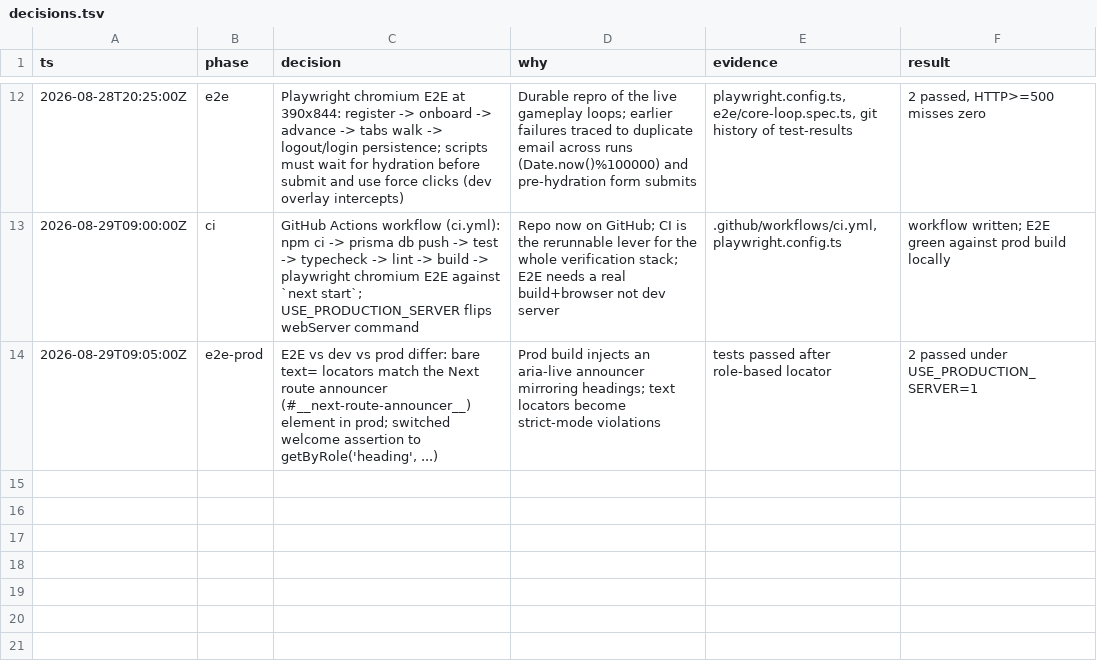
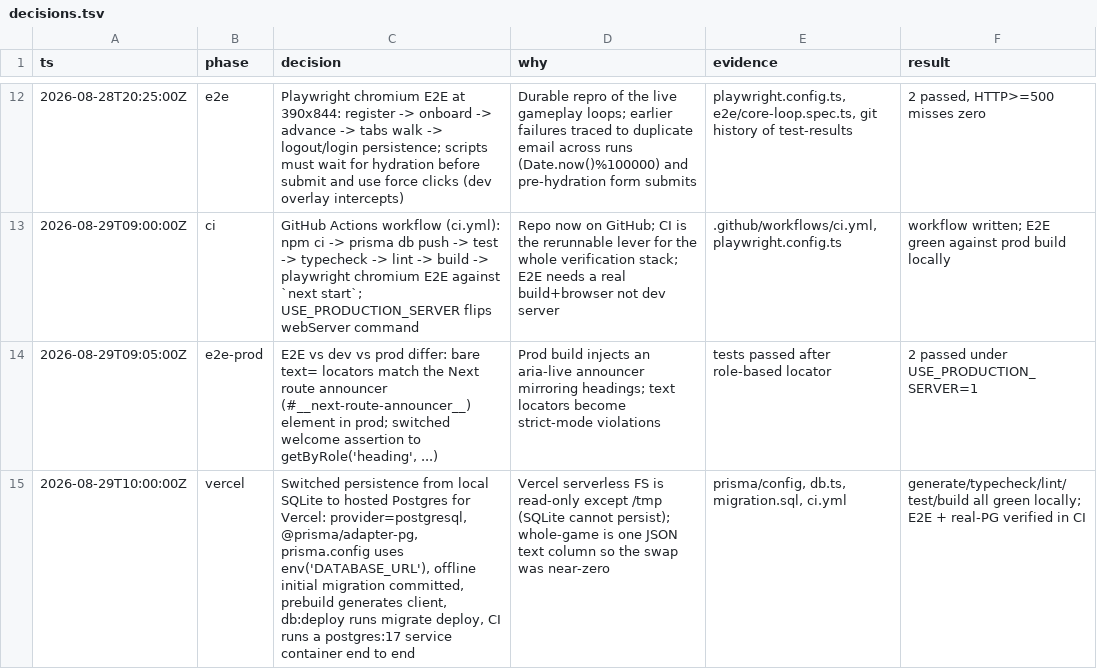
Before and after one commit to franklin050187/train-game, a TSV file: decisions.tsv, drawn as a sheet; only a part is shown, gaps mark what is left out; the diff names each change by its address in the sheet, - before the commit and + after, or states it on an @@ line.

Commit message:
Switch persistence to Postgres for Vercel deployability
SQLite cannot persist on Vercel serverless (read-only FS except ephemeral /tmp).
- provider postgresql + @prisma/adapter-pg (drops better-sqlite3)
- prisma.config reads DATABASE_URL via env(); offline initial migration committed
- prebuild generates Prisma client (Vercel build needs it), db:deploy runs migrate deploy
- CI runs a postgres:17 service container so unit tests, build, and E2E exercise real Postgres
- README: Vercel deploy section (DATABASE_URL + SESSION_SECRET env vars)

```diff
--- a/decisions.tsv
+++ b/decisions.tsv
+row 15: 2026-08-29T10:00:00Z | vercel | Switched persistence from local SQLite to hosted Postgres for Vercel: provider=postgresql, @prisma/adapter-pg, prisma.config uses env('DATABASE_URL'), offline initial migration committed, prebuild generates client, db:deploy runs migrate deploy, CI runs a postgres:17 service container end to end | Vercel serverless FS is read-only except /tmp (SQLite cannot persist); whole-game is one JSON text column so the swap was near-zero | prisma/config, db.ts, migration.sql, ci.yml | generate/typecheck/lint/test/build all green locally; E2E + real-PG verified in CI
```
Also changed, not shown: 11 other files.
